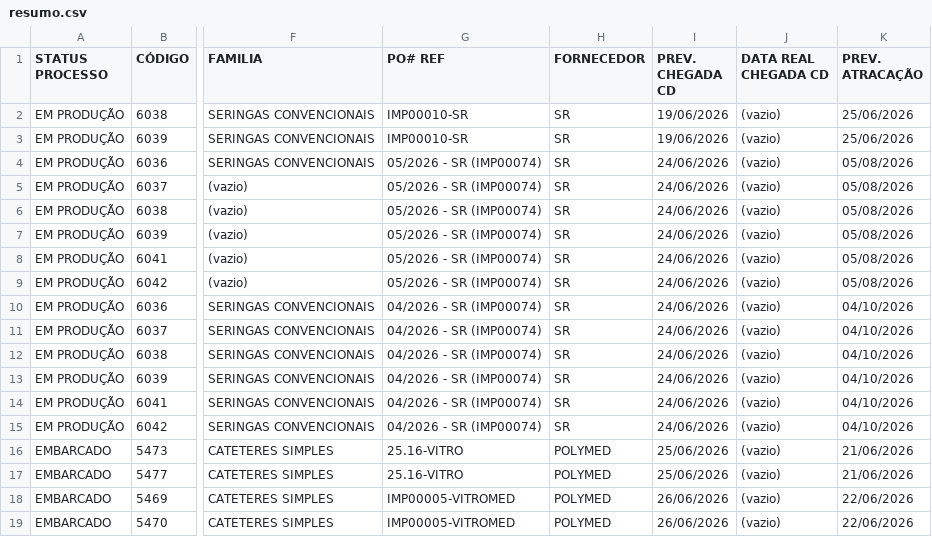
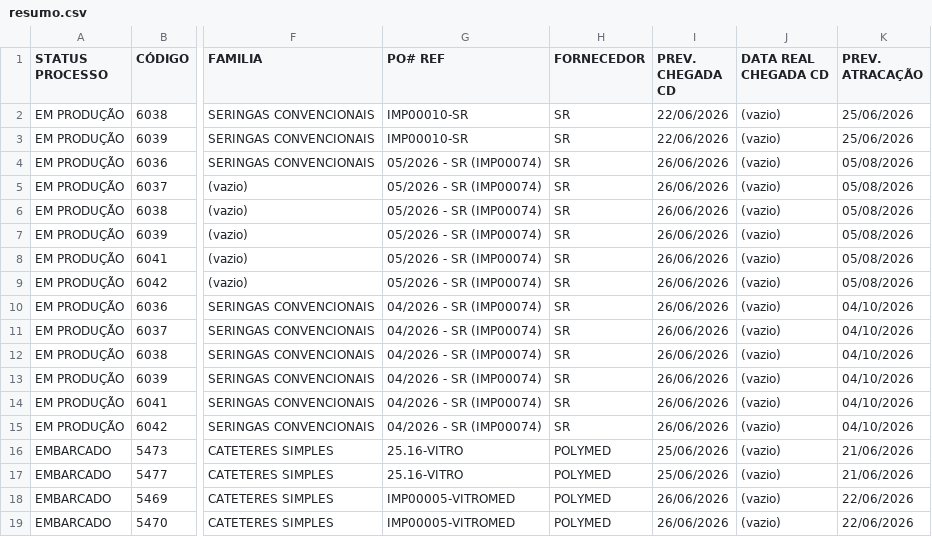
Before and after one commit to FelipeFreitasLabor/FUP-IMPORTA-O, a CSV file: resumo.csv, drawn as a sheet; only a part is shown, gaps mark what is left out; the diff names each change by its address in the sheet, - before the commit and + after, or states it on an @@ line.

```diff
--- a/resumo.csv
+++ b/resumo.csv
-I2:I3 (PREV. CHEGADA CD): 19/06/2026
+I2:I3 (PREV. CHEGADA CD): 22/06/2026
-I4:I15 (PREV. CHEGADA CD): 24/06/2026
+I4:I15 (PREV. CHEGADA CD): 26/06/2026
```
Also changed, not shown: container.csv.
